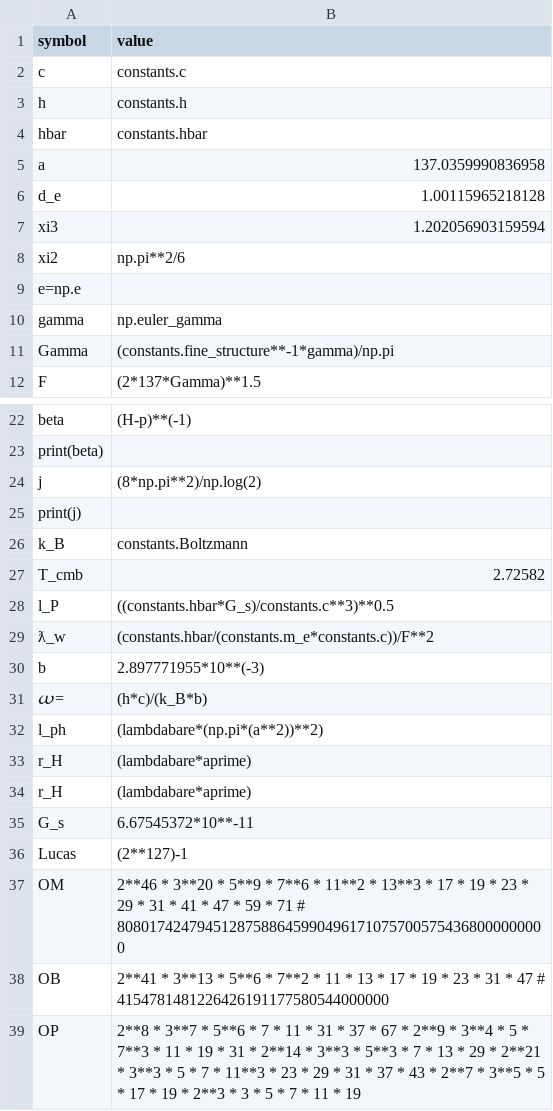
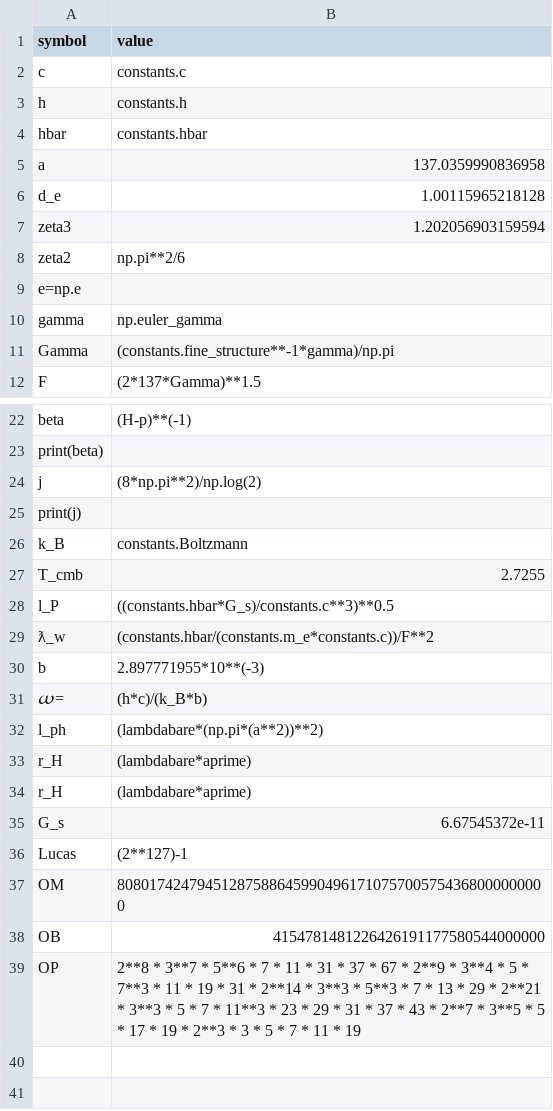
Before and after one commit to LaGuer/hubble-table, a CSV file: constant-table.csv, drawn as a sheet; only a part is shown, gaps mark what is left out.

Commit message:
Update constant-table.csv

```diff
--- a/constant-table.csv
+++ b/constant-table.csv
@@ -6,4 +6,4 @@ a,137.0359990836958
 d_e,1.00115965218128
-xi3,1.202056903159594
-xi2,np.pi**2/6
+zeta3,1.202056903159594
+zeta2,np.pi**2/6
 e=np.e
@@ -26,3 +26,3 @@ print(j)
 k_B,constants.Boltzmann
-T_cmb,2.72582
+T_cmb,2.7255
 l_P,((constants.hbar*G_s)/constants.c**3)**0.5
@@ -34,6 +34,6 @@ r_H,(lambdabare*aprime)
 r_H,(lambdabare*aprime)
-G_s,6.67545372*10**-11
+G_s,6.67545372e-11
 Lucas,(2**127)-1
-OM,2**46 * 3**20 * 5**9 * 7**6 * 11**2 * 13**3 * 17 * 19 * 23 * 29 * 31 * 41 * 47 * 59 * 71 # 808017424794512875886459904961710757005754368000000000
-OB,2**41 * 3**13 * 5**6 * 7**2 * 11 * 13 * 17 * 19 * 23 * 31 * 47 # 4154781481226426191177580544000000
+OM,808017424794512875886459904961710757005754368000000000
+OB,4154781481226426191177580544000000
 OP,2**8 * 3**7 * 5**6 * 7 * 11 * 31 * 37 * 67 * 2**9 * 3**4 * 5 * 7**3 * 11 * 19 * 31 * 2**14 * 3**3 * 5**3 * 7 * 13 * 29 * 2**21 * 3**3 * 5 * 7 * 11**3 * 23 * 29 * 31 * 37 * 43 * 2**7 * 3**5 * 5 * 17 * 19 * 2**3 * 3 * 5 * 7 * 11 * 19
```
